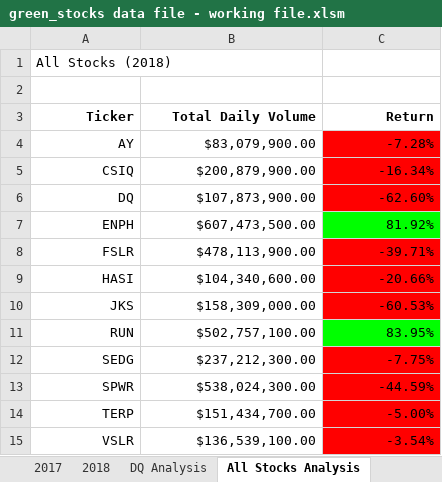
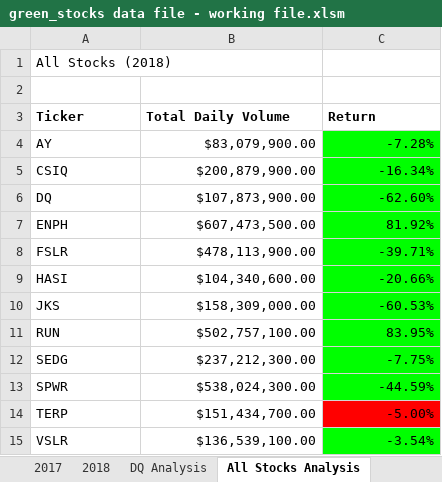
Before and after one commit to deltaLyd/Module2VBA, an Excel workbook: green_stocks data file - working file.xlsm, sheet All Stocks Analysis, drawn as a sheet; values as stored, in another font and other column widths than the file's, no borders; charts and pictures not drawn; the diff names each change by its address in the sheet, - before the commit and + after, or states it on an @@ line.

Commit message:
Add files via upload

```diff
--- a/green_stocks data file - working file.xlsm (sheet All Stocks Analysis)
+++ b/green_stocks data file - working file.xlsm (sheet All Stocks Analysis)
-A3:C3 alignment: right
+A3:C3 alignment: left
-A4:A15 alignment: right
+A4:A15 alignment: left
-C4:C6 fill: #FF0000
+C4:C6 fill: #00FF00
-C8:C10 fill: #FF0000
+C8:C10 fill: #00FF00
-C12:C13 fill: #FF0000
+C12:C13 fill: #00FF00
-C15 fill: #FF0000
+C15 fill: #00FF00
```
Also changed, not shown: charts or pictures.
